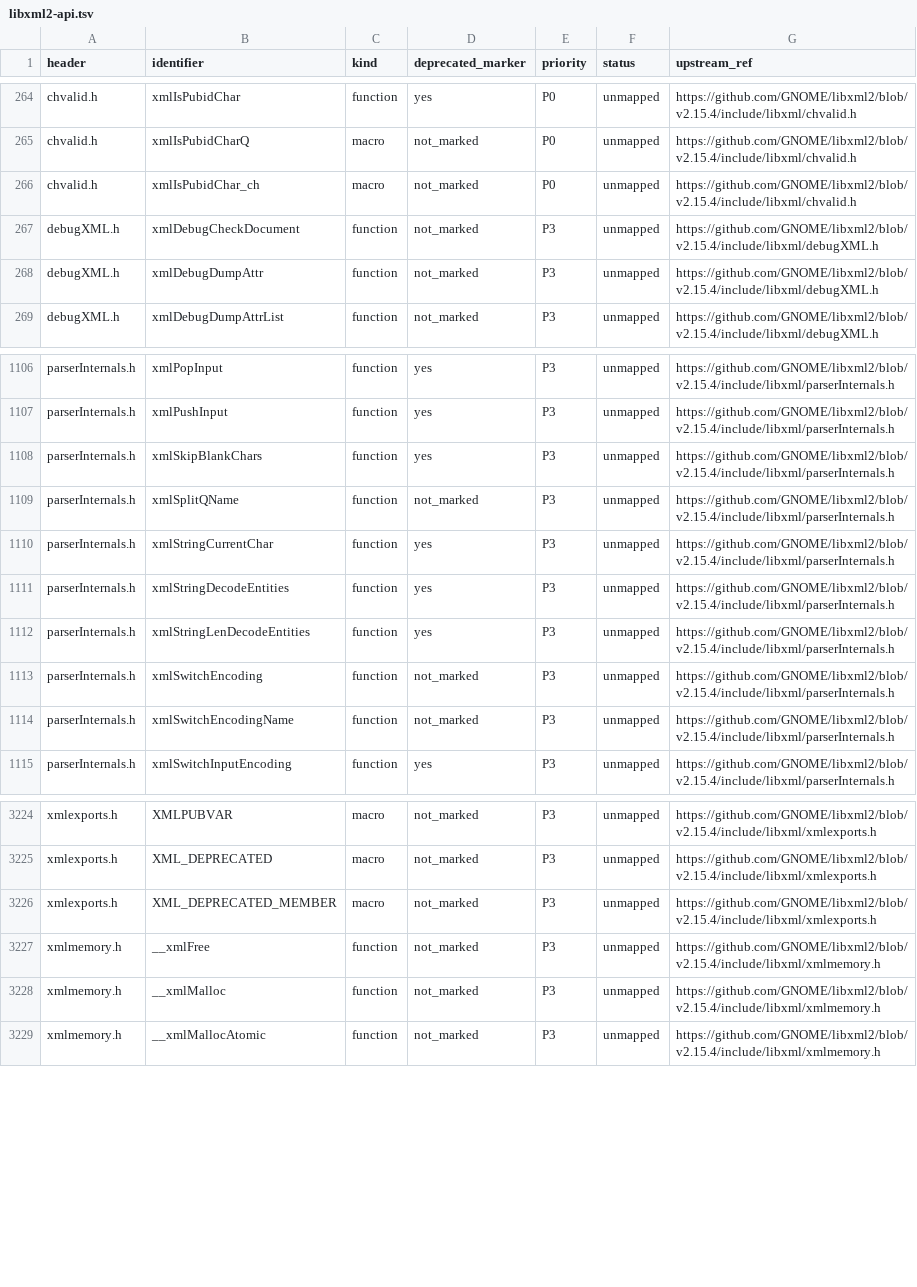
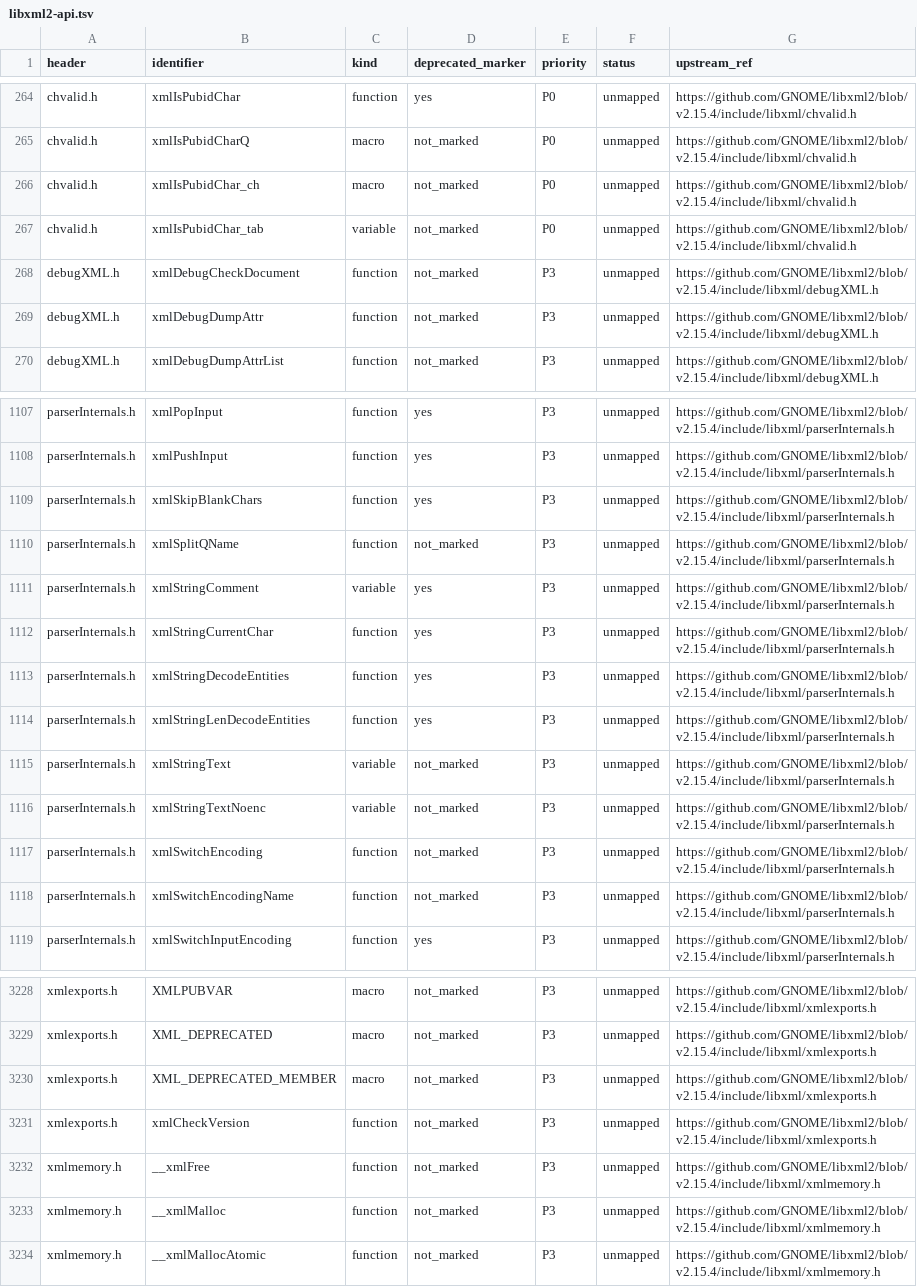
Before and after one commit to pbdeuchler/yaxml, a TSV file: docs/libxml2-api.tsv, drawn as a sheet; only a part is shown, gaps mark what is left out.

```diff
--- a/docs/libxml2-api.tsv
+++ b/docs/libxml2-api.tsv
@@ -266,2 +266,3 @@ chvalid.h	xmlIsPubidCharQ	macro	not_marked	P0	unmapped	https://github.com/GNOME/
 chvalid.h	xmlIsPubidChar_ch	macro	not_marked	P0	unmapped	https://github.com/GNOME/libxml2/blob/v2.15.4/include/libxml/chvalid.h
+chvalid.h	xmlIsPubidChar_tab	variable	not_marked	P0	unmapped	https://github.com/GNOME/libxml2/blob/v2.15.4/include/libxml/chvalid.h
 debugXML.h	xmlDebugCheckDocument	function	not_marked	P3	unmapped	https://github.com/GNOME/libxml2/blob/v2.15.4/include/libxml/debugXML.h
@@ -1109,2 +1110,3 @@ parserInternals.h	xmlSkipBlankChars	function	yes	P3	unmapped	https://github.com/
 parserInternals.h	xmlSplitQName	function	not_marked	P3	unmapped	https://github.com/GNOME/libxml2/blob/v2.15.4/include/libxml/parserInternals.h
+parserInternals.h	xmlStringComment	variable	yes	P3	unmapped	https://github.com/GNOME/libxml2/blob/v2.15.4/include/libxml/parserInternals.h
 parserInternals.h	xmlStringCurrentChar	function	yes	P3	unmapped	https://github.com/GNOME/libxml2/blob/v2.15.4/include/libxml/parserInternals.h
@@ -1112,2 +1114,4 @@ parserInternals.h	xmlStringDecodeEntities	function	yes	P3	unmapped	https://githu
 parserInternals.h	xmlStringLenDecodeEntities	function	yes	P3	unmapped	https://github.com/GNOME/libxml2/blob/v2.15.4/include/libxml/parserInternals.h
+parserInternals.h	xmlStringText	variable	not_marked	P3	unmapped	https://github.com/GNOME/libxml2/blob/v2.15.4/include/libxml/parserInternals.h
+parserInternals.h	xmlStringTextNoenc	variable	not_marked	P3	unmapped	https://github.com/GNOME/libxml2/blob/v2.15.4/include/libxml/parserInternals.h
 parserInternals.h	xmlSwitchEncoding	function	not_marked	P3	unmapped	https://github.com/GNOME/libxml2/blob/v2.15.4/include/libxml/parserInternals.h
@@ -3226,2 +3230,3 @@ xmlexports.h	XML_DEPRECATED	macro	not_marked	P3	unmapped	https://github.com/GNOM
 xmlexports.h	XML_DEPRECATED_MEMBER	macro	not_marked	P3	unmapped	https://github.com/GNOME/libxml2/blob/v2.15.4/include/libxml/xmlexports.h
+xmlexports.h	xmlCheckVersion	function	not_marked	P3	unmapped	https://github.com/GNOME/libxml2/blob/v2.15.4/include/libxml/xmlexports.h
 xmlmemory.h	__xmlFree	function	not_marked	P3	unmapped	https://github.com/GNOME/libxml2/blob/v2.15.4/include/libxml/xmlmemory.h
```
Also changed, not shown: 3 other files.
